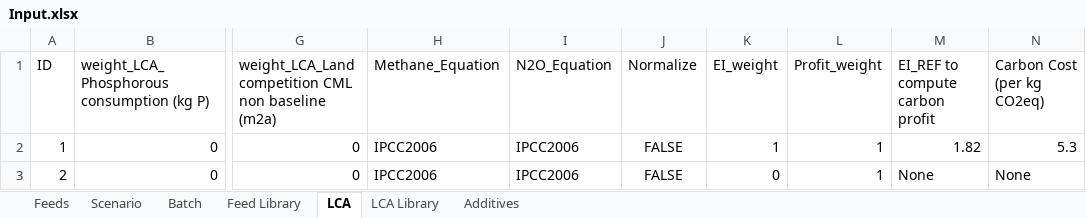
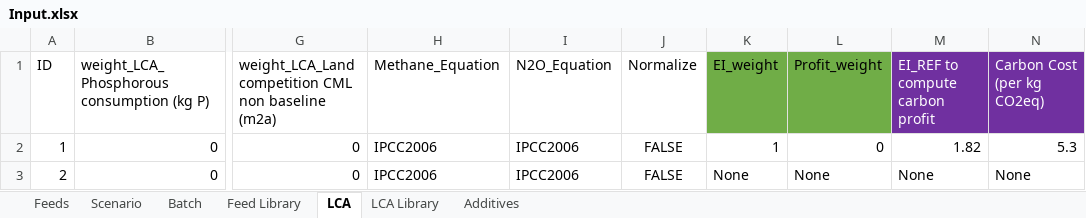
Before and after one commit to BlackNellore/GreenFeeding, an Excel workbook: Input.xlsx, sheet LCA, drawn as a sheet; only a part is shown, gaps mark what is left out; values as stored, in another font and other column widths than the file's, no borders; table styles not drawn; the diff names each change by its address in the sheet, - before the commit and + after, or states it on an @@ line.

```diff
--- a/Input.xlsx (sheet LCA)
+++ b/Input.xlsx (sheet LCA)
-K1:L1 fill: none
+K1:L1 fill: #70AD47
@@ M1:N1 fill: none → #7030A0, text colour: black → #FFFFFF @@
-L2 (Profit_weight): 1
+L2 (Profit_weight): 0
-K3 (EI_weight): 0
+K3 (EI_weight): None
-L3 (Profit_weight): 1
+L3 (Profit_weight): None
```
Also changed, not shown: sheet Additives, sheet Scenario, 6 other files.
